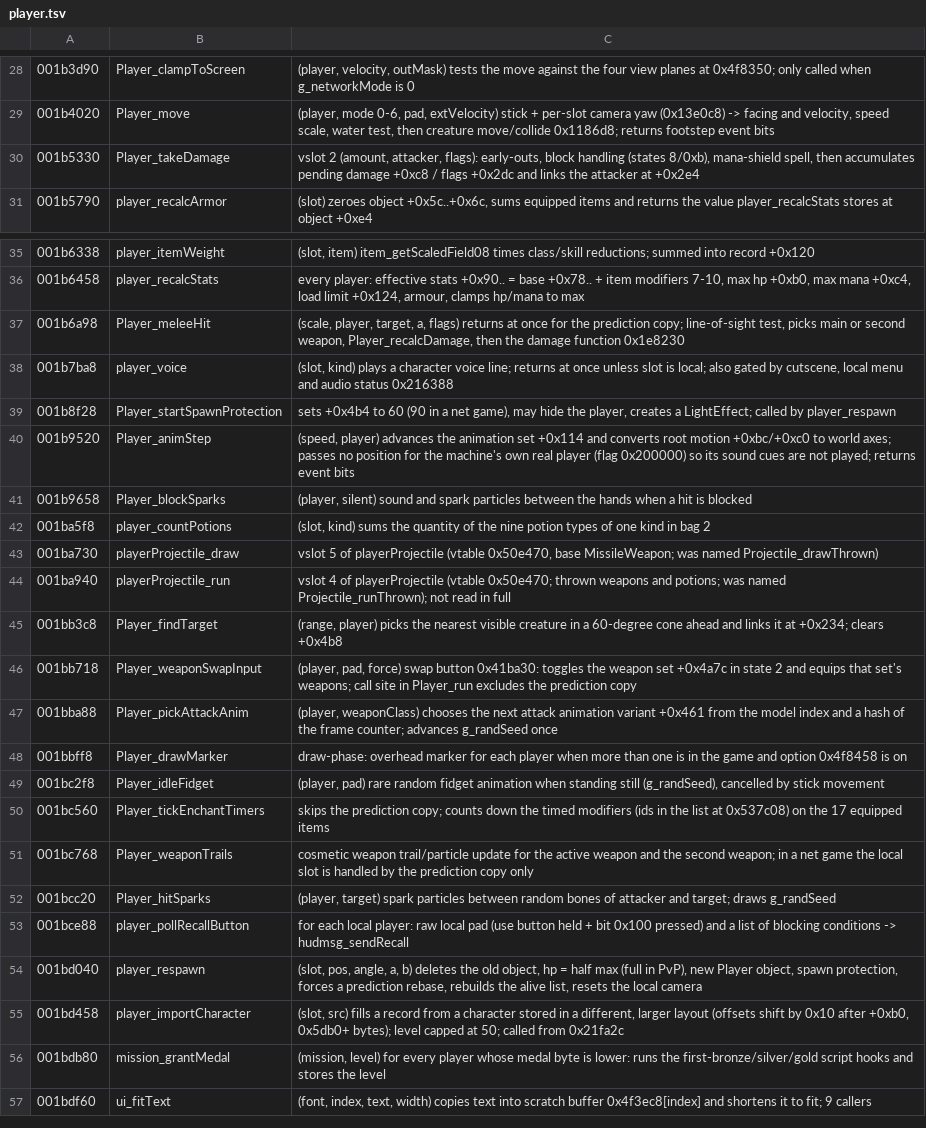
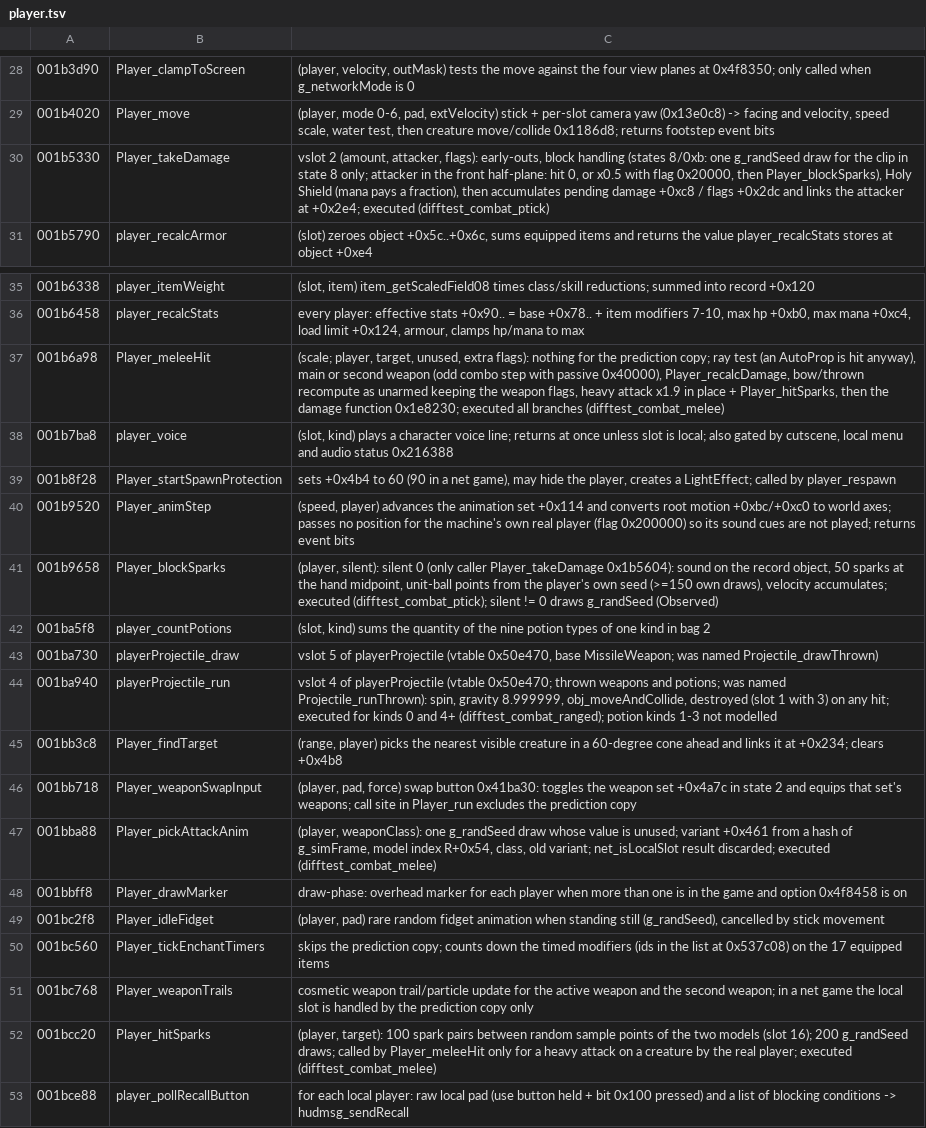
Before and after one commit to Open-Champions/champions-return-to-arms-re, a TSV file: symbols/player.tsv, drawn as a sheet; only a part is shown, gaps mark what is left out; the shorter side is filled out with more unchanged rows.

```diff
--- a/symbols/player.tsv
+++ b/symbols/player.tsv
@@ -29,3 +29,3 @@
 001b4020	Player_move	(player, mode 0-6, pad, extVelocity) stick + per-slot camera yaw (0x13e0c8) -> facing and velocity, speed scale, water test, then creature move/collide 0x1186d8; returns footstep event bits
-001b5330	Player_takeDamage	vslot 2 (amount, attacker, flags): early-outs, block handling (states 8/0xb), mana-shield spell, then accumulates pending damage +0xc8 / flags +0x2dc and links the attacker at +0x2e4
+001b5330	Player_takeDamage	vslot 2 (amount, attacker, flags): early-outs, block handling (states 8/0xb: one g_randSeed draw for the clip in state 8 only; attacker in the front half-plane: hit 0, or x0.5 with flag 0x20000, then Player_blockSparks), Holy Shield (mana pays a fraction), then accumulates pending damage +0xc8 / flags +0x2dc and links the attacker at +0x2e4; executed (difftest_combat_ptick)
 001b5790	player_recalcArmor	(slot) zeroes object +0x5c..+0x6c, sums equipped items and returns the value player_recalcStats stores at object +0xe4
@@ -36,3 +36,3 @@
 001b6458	player_recalcStats	every player: effective stats +0x90.. = base +0x78.. + item modifiers 7-10, max hp +0xb0, max mana +0xc4, load limit +0x124, armour, clamps hp/mana to max
-001b6a98	Player_meleeHit	(scale, player, target, a, flags) returns at once for the prediction copy; line-of-sight test, picks main or second weapon, Player_recalcDamage, then the damage function 0x1e8230
+001b6a98	Player_meleeHit	(scale; player, target, unused, extra flags): nothing for the prediction copy; ray test (an AutoProp is hit anyway), main or second weapon (odd combo step with passive 0x40000), Player_recalcDamage, bow/thrown recompute as unarmed keeping the weapon flags, heavy attack x1.9 in place + Player_hitSparks, then the damage function 0x1e8230; executed all branches (difftest_combat_melee)
 001b7ba8	player_voice	(slot, kind) plays a character voice line; returns at once unless slot is local; also gated by cutscene, local menu and audio status 0x216388
@@ -40,9 +40,9 @@
 001b9520	Player_animStep	(speed, player) advances the animation set +0x114 and converts root motion +0xbc/+0xc0 to world axes; passes no position for the machine's own real player (flag 0x200000) so its sound cues are not played; returns event bits
-001b9658	Player_blockSparks	(player, silent) sound and spark particles between the hands when a hit is blocked
+001b9658	Player_blockSparks	(player, silent): silent 0 (only caller Player_takeDamage 0x1b5604): sound on the record object, 50 sparks at the hand midpoint, unit-ball points from the player's own seed (>=150 own draws), velocity accumulates; executed (difftest_combat_ptick); silent != 0 draws g_randSeed (Observed)
 001ba5f8	player_countPotions	(slot, kind) sums the quantity of the nine potion types of one kind in bag 2
 001ba730	playerProjectile_draw	vslot 5 of playerProjectile (vtable 0x50e470, base MissileWeapon; was named Projectile_drawThrown)
-001ba940	playerProjectile_run	vslot 4 of playerProjectile (vtable 0x50e470; thrown weapons and potions; was named Projectile_runThrown); not read in full
+001ba940	playerProjectile_run	vslot 4 of playerProjectile (vtable 0x50e470; thrown weapons and potions; was named Projectile_runThrown): spin, gravity 8.999999, obj_moveAndCollide, destroyed (slot 1 with 3) on any hit; executed for kinds 0 and 4+ (difftest_combat_ranged); potion kinds 1-3 not modelled
 001bb3c8	Player_findTarget	(range, player) picks the nearest visible creature in a 60-degree cone ahead and links it at +0x234; clears +0x4b8
 001bb718	Player_weaponSwapInput	(player, pad, force) swap button 0x41ba30: toggles the weapon set +0x4a7c in state 2 and equips that set's weapons; call site in Player_run excludes the prediction copy
-001bba88	Player_pickAttackAnim	(player, weaponClass) chooses the next attack animation variant +0x461 from the model index and a hash of the frame counter; advances g_randSeed once
+001bba88	Player_pickAttackAnim	(player, weaponClass): one g_randSeed draw whose value is unused; variant +0x461 from a hash of g_simFrame, model index R+0x54, class, old variant; net_isLocalSlot result discarded; executed (difftest_combat_melee)
 001bbff8	Player_drawMarker	draw-phase: overhead marker for each player when more than one is in the game and option 0x4f8458 is on
@@ -51,3 +51,3 @@
 001bc768	Player_weaponTrails	cosmetic weapon trail/particle update for the active weapon and the second weapon; in a net game the local slot is handled by the prediction copy only
-001bcc20	Player_hitSparks	(player, target) spark particles between random bones of attacker and target; draws g_randSeed
+001bcc20	Player_hitSparks	(player, target): 100 spark pairs between random sample points of the two models (slot 16); 200 g_randSeed draws; called by Player_meleeHit only for a heavy attack on a creature by the real player; executed (difftest_combat_melee)
 001bce88	player_pollRecallButton	for each local player: raw local pad (use button held + bit 0x100 pressed) and a list of blocking conditions -> hudmsg_sendRecall
```
Also changed, not shown: names.tsv, symbols/creatures.tsv, 3 other files.
